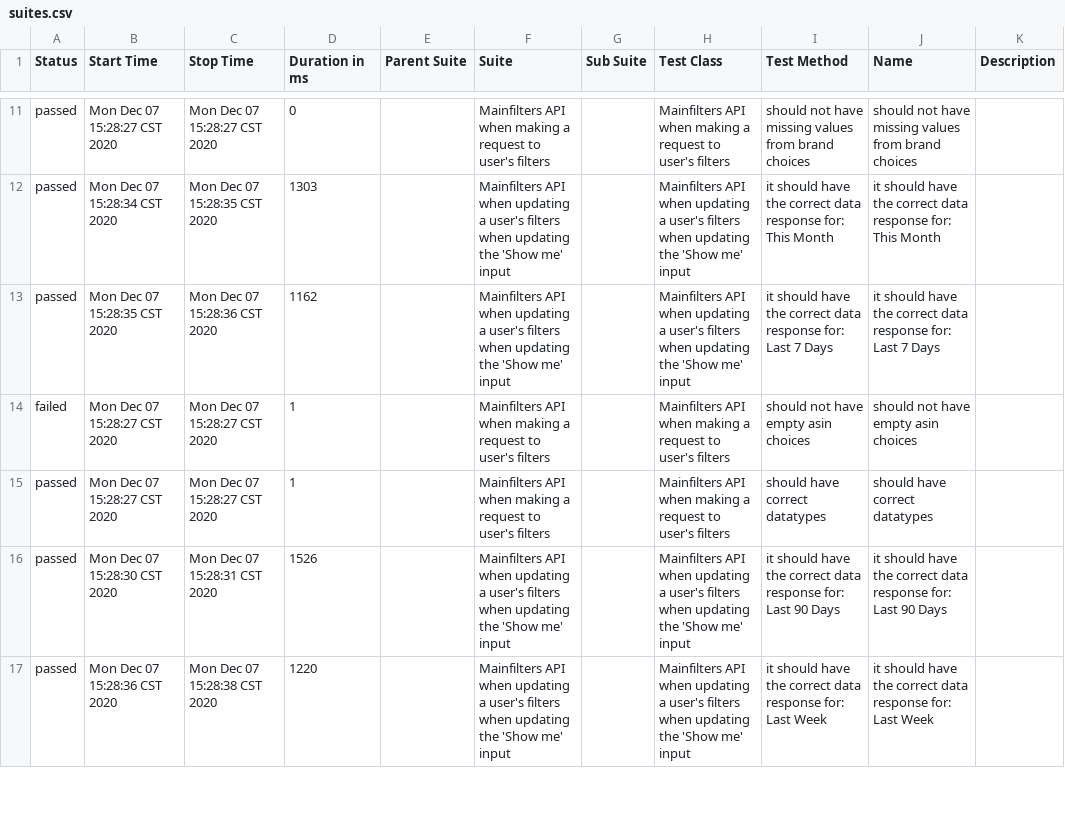
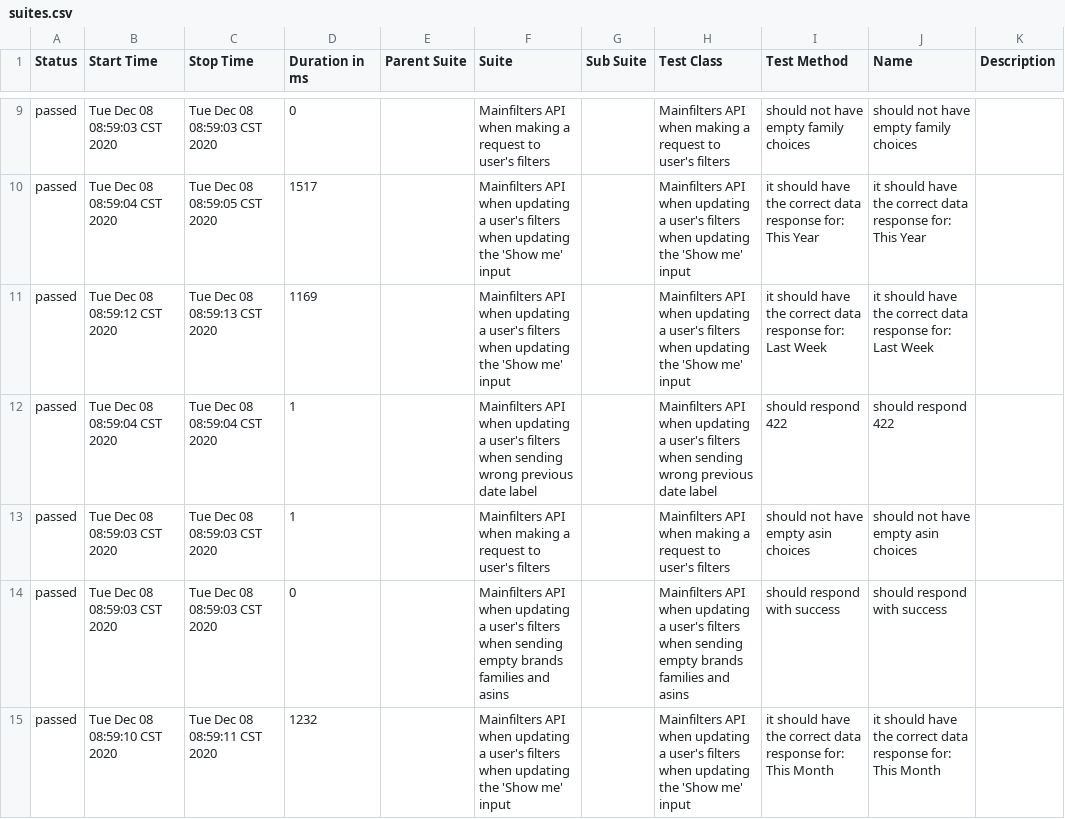
Before and after one commit to navarc/navarc-test-dashboard, a CSV file: data/suites.csv, drawn as a sheet; only a part is shown, gaps mark what is left out; the diff covers the shown part only.

Commit message:
deploy: navarc/navarc-tests@c7fc54d13910528e93d01b73d5157246876cd51d

```diff
--- a/data/suites.csv
+++ b/data/suites.csv
@@ -11,7 +9,7 @@
-"passed","Mon Dec 07 15:28:27 CST 2020","Mon Dec 07 15:28:27 CST 2020","0","","Mainfilters API when making a request to user's filters","","Mainfilters API when making a request to user's filters","should not have missing values from brand choices","should not have missing values from brand choices",""
-"passed","Mon Dec 07 15:28:34 CST 2020","Mon Dec 07 15:28:35 CST 2020","1303","","Mainfilters API when updating a user's filters when updating the 'Show me' input","","Mainfilters API when updating a user's filters when updating the 'Show me' input","it should have the correct data response for: This Month","it should have the correct data response for: This Month",""
-"passed","Mon Dec 07 15:28:35 CST 2020","Mon Dec 07 15:28:36 CST 2020","1162","","Mainfilters API when updating a user's filters when updating the 'Show me' input","","Mainfilters API when updating a user's filters when updating the 'Show me' input","it should have the correct data response for: Last 7 Days","it should have the correct data response for: Last 7 Days",""
-"failed","Mon Dec 07 15:28:27 CST 2020","Mon Dec 07 15:28:27 CST 2020","1","","Mainfilters API when making a request to user's filters","","Mainfilters API when making a request to user's filters","should not have empty asin choices","should not have empty asin choices",""
-"passed","Mon Dec 07 15:28:27 CST 2020","Mon Dec 07 15:28:27 CST 2020","1","","Mainfilters API when making a request to user's filters","","Mainfilters API when making a request to user's filters","should have correct datatypes","should have correct datatypes",""
-"passed","Mon Dec 07 15:28:30 CST 2020","Mon Dec 07 15:28:31 CST 2020","1526","","Mainfilters API when updating a user's filters when updating the 'Show me' input","","Mainfilters API when updating a user's filters when updating the 'Show me' input","it should have the correct data response for: Last 90 Days","it should have the correct data response for: Last 90 Days",""
-"passed","Mon Dec 07 15:28:36 CST 2020","Mon Dec 07 15:28:38 CST 2020","1220","","Mainfilters API when updating a user's filters when updating the 'Show me' input","","Mainfilters API when updating a user's filters when updating the 'Show me' input","it should have the correct data response for: Last Week","it should have the correct data response for: Last Week",""
+"passed","Tue Dec 08 08:59:03 CST 2020","Tue Dec 08 08:59:03 CST 2020","0","","Mainfilters API when making a request to user's filters","","Mainfilters API when making a request to user's filters","should not have empty family choices","should not have empty family choices",""
+"passed","Tue Dec 08 08:59:04 CST 2020","Tue Dec 08 08:59:05 CST 2020","1517","","Mainfilters API when updating a user's filters when updating the 'Show me' input","","Mainfilters API when updating a user's filters when updating the 'Show me' input","it should have the correct data response for: This Year","it should have the correct data response for: This Year",""
+"passed","Tue Dec 08 08:59:12 CST 2020","Tue Dec 08 08:59:13 CST 2020","1169","","Mainfilters API when updating a user's filters when updating the 'Show me' input","","Mainfilters API when updating a user's filters when updating the 'Show me' input","it should have the correct data response for: Last Week","it should have the correct data response for: Last Week",""
+"passed","Tue Dec 08 08:59:04 CST 2020","Tue Dec 08 08:59:04 CST 2020","1","","Mainfilters API when updating a user's filters when sending wrong previous date label","","Mainfilters API when updating a user's filters when sending wrong previous date label","should respond 422","should respond 422",""
+"passed","Tue Dec 08 08:59:03 CST 2020","Tue Dec 08 08:59:03 CST 2020","1","","Mainfilters API when making a request to user's filters","","Mainfilters API when making a request to user's filters","should not have empty asin choices","should not have empty asin choices",""
+"passed","Tue Dec 08 08:59:03 CST 2020","Tue Dec 08 08:59:03 CST 2020","0","","Mainfilters API when updating a user's filters when sending empty brands families and asins","","Mainfilters API when updating a user's filters when sending empty brands families and asins","should respond with success","should respond with success",""
+"passed","Tue Dec 08 08:59:10 CST 2020","Tue Dec 08 08:59:11 CST 2020","1232","","Mainfilters API when updating a user's filters when updating the 'Show me' input","","Mainfilters API when updating a user's filters when updating the 'Show me' input","it should have the correct data response for: This Month","it should have the correct data response for: This Month",""
```
Also changed, not shown: 5 added rows, 5 removed rows and 48 edited cells elsewhere in this file, 47 other files.
